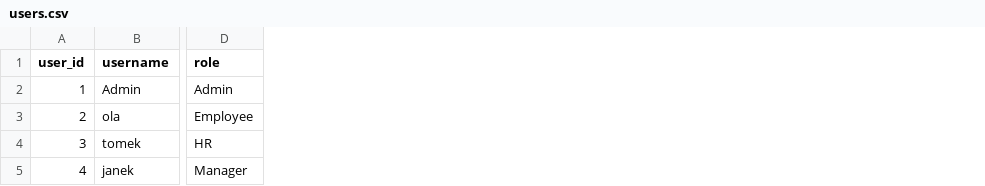
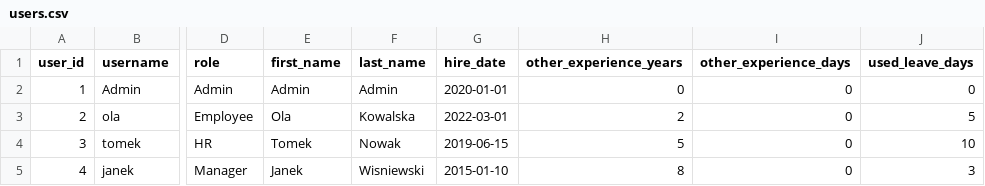
Before and after one commit to infoshareacademy/jpydzr10-sunny-team, a CSV file: startup/users.csv, drawn as a sheet; only a part is shown, gaps mark what is left out; the diff names each change by its address in the sheet, - before the commit and + after, or states it on an @@ line.

```diff
--- a/startup/users.csv
+++ b/startup/users.csv
+column E (first_name), rows 2-5: Admin | Ola | Tomek | Janek
+column F (last_name), rows 2-5: Admin | Kowalska | Nowak | Wisniewski
+column G (hire_date), rows 2-5: 2020-01-01 | 2022-03-01 | 2019-06-15 | 2015-01-10
+column H (other_experience_years), rows 2-5: 0 | 2 | 5 | 8
+column I (other_experience_days), rows 2-5: all 0
+column J (used_leave_days), rows 2-5: 0 | 5 | 10 | 3
```
Also changed, not shown: 1 other file.
